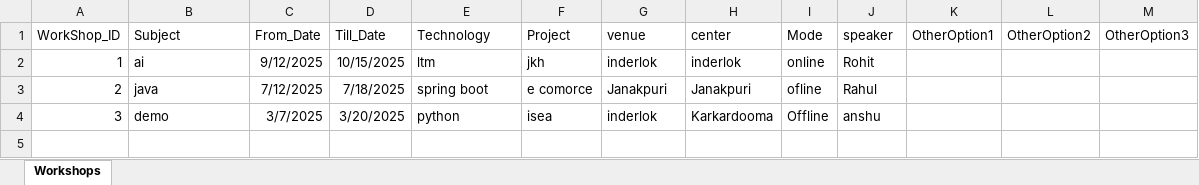
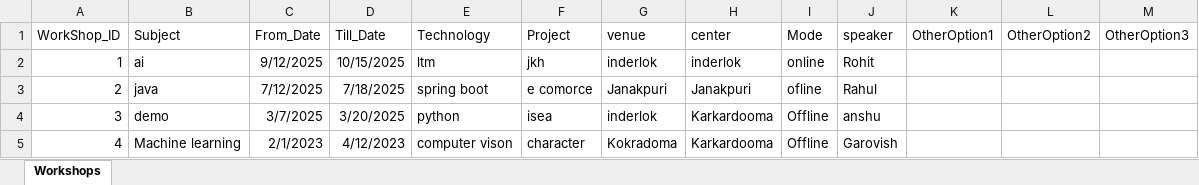
Before and after one commit to RohitKumar9935459794/new-workshop-mgmt, an Excel workbook: backend/routes/downloads/workshops.xlsx, sheet Workshops, drawn as a sheet; values as stored, in another font and other column widths than the file's, no borders; the diff names each change by its address in the sheet, - before the commit and + after, or states it on an @@ line.

```diff
--- a/backend/routes/downloads/workshops.xlsx (sheet Workshops)
+++ b/backend/routes/downloads/workshops.xlsx (sheet Workshops)
+row 5: 4 | Machine learning | 2/1/2023 | 4/12/2023 | computer vison | character | Kokradoma | Karkardooma | Offline | Garovish
```
Also changed, not shown: 7 other files.
